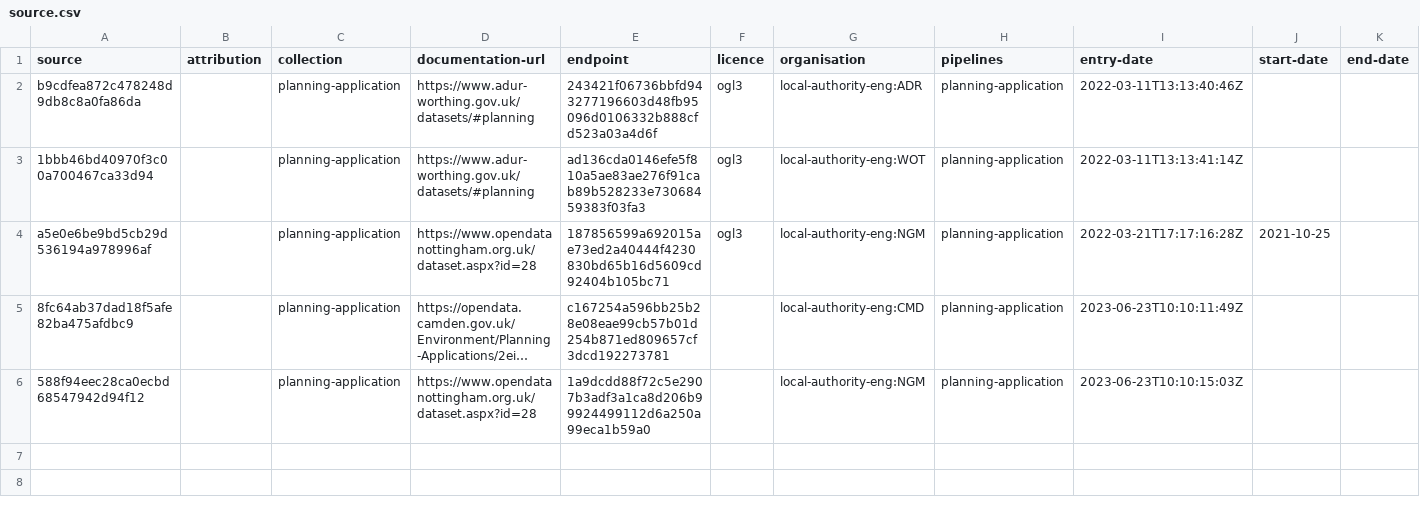
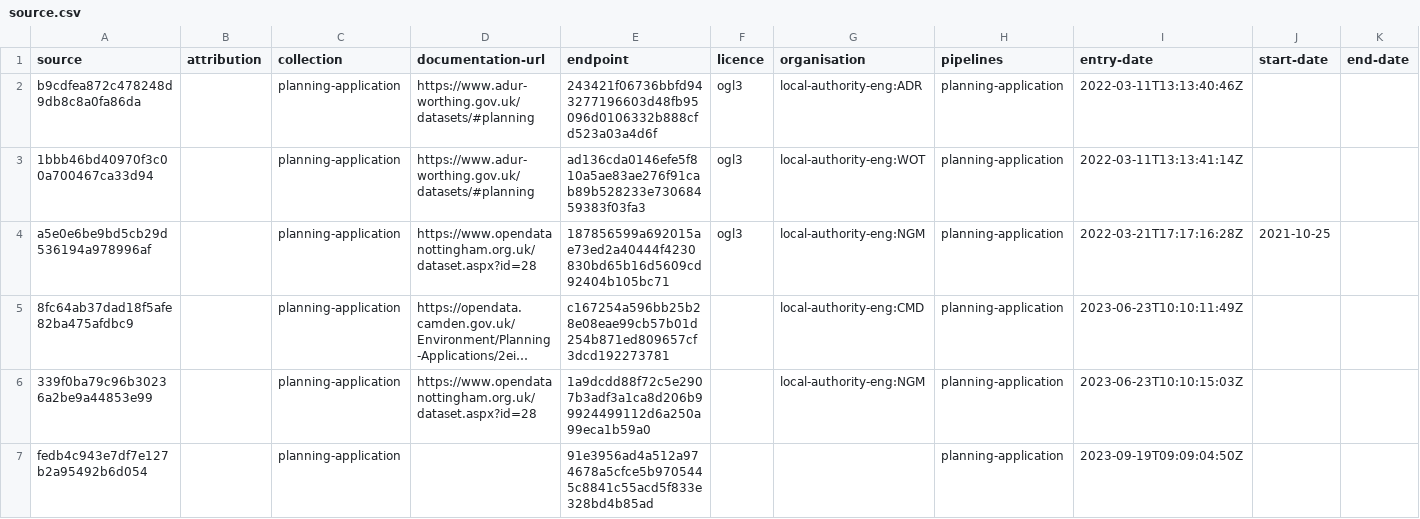
Before and after one commit to digital-land/planning-application-collection, a CSV file: collection/source.csv, drawn as a sheet; long unchanged cells end in …; the diff names each change by its address in the sheet, - before the commit and + after, or states it on an @@ line.

```diff
--- a/collection/source.csv
+++ b/collection/source.csv
-A6 (source): 588f94eec28ca0ecbd68547942d94f12
+A6 (source): 339f0ba79c96b30236a2be9a44853e99
+row 7: fedb4c943e7df7e127b2a95492b6d054 |  | planning-application |  | 91e3956ad4a512a974678a5cfce5b9705445c8841c55acd5f833e328bd4b85ad |  |  | planning-application | 2023-09-19T09:09:04:50Z
```
Also changed, not shown: collection/endpoint.csv.
